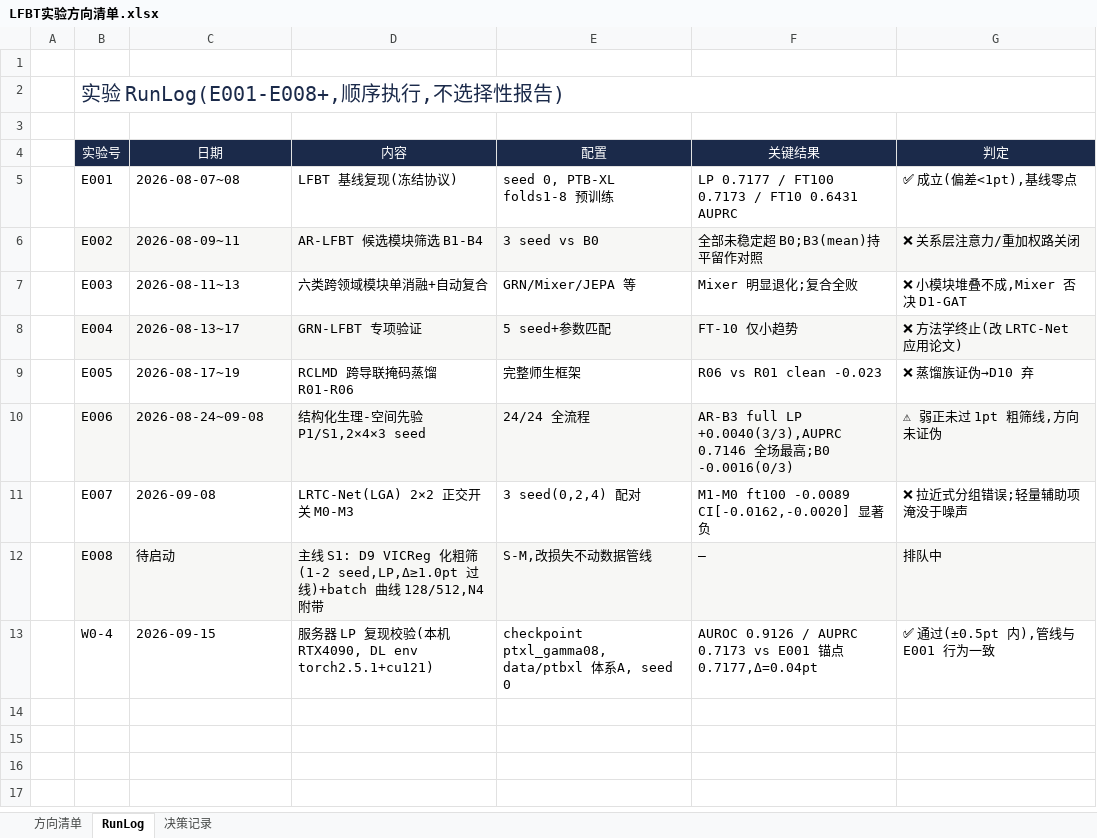
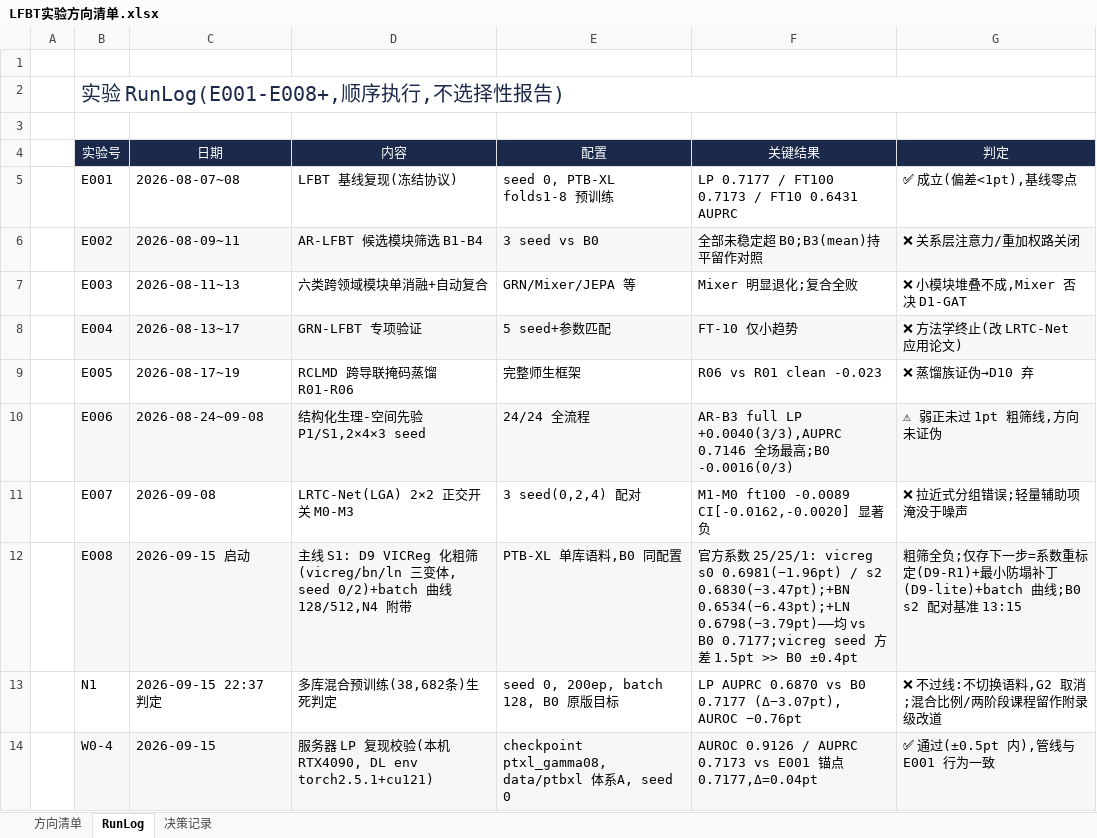
Before and after one commit to geziang/ECG, an Excel workbook: LFBT实验方向清单.xlsx, sheet RunLog, drawn as a sheet; values as stored, in another font and other column widths than the file's, no borders; addresses are those after the commit; the diff names each change by its address in the sheet, - before the commit and + after, or states it on an @@ line.

Commit message:
归档: D9 官方系数三变体粗筛全负(−1.96/−6.43/−3.79pt)+seed2 −3.47pt;seed方差1.5pt异常

```diff
--- a/LFBT实验方向清单.xlsx (sheet RunLog)
+++ b/LFBT实验方向清单.xlsx (sheet RunLog)
-C12 (日期): 待启动
+C12 (日期): 2026-09-15 启动
-D12 (内容): …粗筛(1-2 seed,LP,Δ≥1.0pt 过线)+batch 曲线…
+D12 (内容): …粗筛(vicreg/bn/ln 三变体, seed 0/2)+batch 曲线…
-E12 (配置): S-M,改损失不动数据管线
+E12 (配置): PTB-XL 单库语料,B0 同配置
-F12 (关键结果): —
+F12 (关键结果): 官方系数 25/25/1: vicreg s0 0.6981(−1.96pt) / s2 0.6830(−3.47pt);+BN 0.6534(−6.43pt);+LN 0.6798(−3.79pt)——均 vs B0 0.7177;vicreg seed 方差 1.5pt >> B0 ±0.4pt
-G12 (判定): 排队中
+G12 (判定): 粗筛全负;仅存下一步=系数重标定(D9-R1)+最小防塌补丁(D9-lite)+batch 曲线;B0 s2 配对基准 13:15
+row 13:  | N1 | 2026-09-15 22:37 判定 | 多库混合预训练(38,682条)生死判定 | seed 0, 200ep, batch 128, B0 原版目标 | LP AUPRC 0.6870 vs B0 0.7177 (Δ−3.07pt), AUROC −0.76pt | ❌ 不过线:不切换语料,G2 取消;混合比例/两阶段课程留作附录级改道
-B14:G14 fill: none
+B14:G14 fill: #F7F7F5
```
Also changed, not shown: sheet 决策记录, 3 other files.
